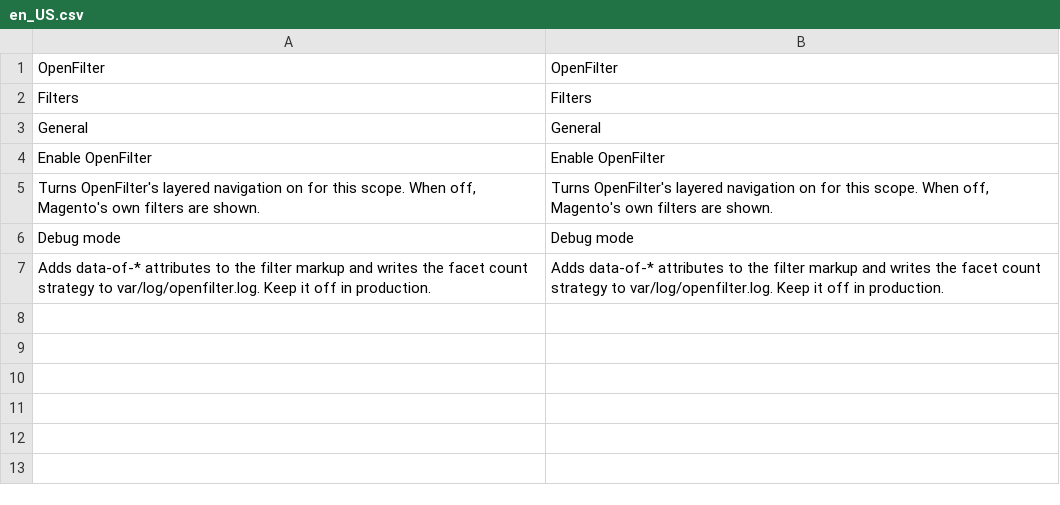
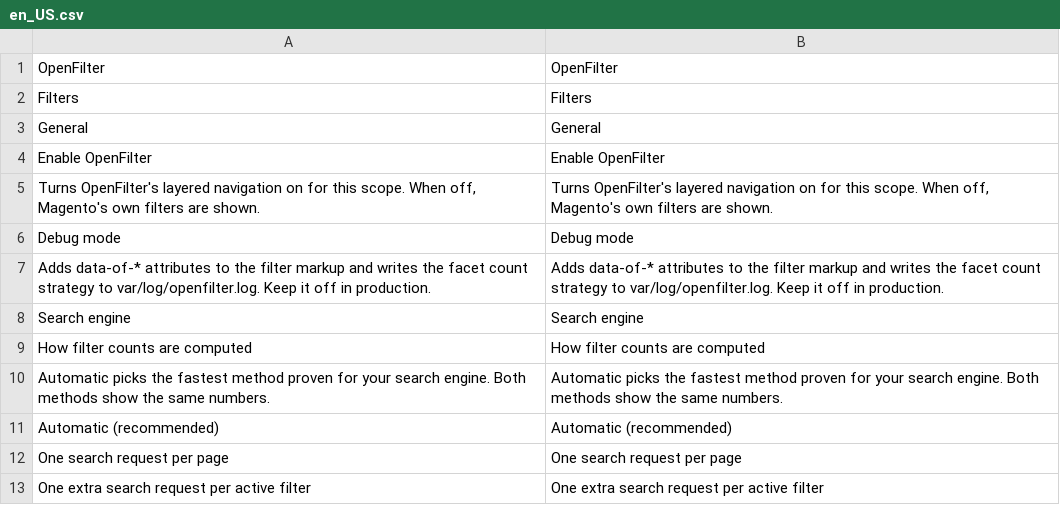
Before and after one commit to 5mehulhelp5/openfilter, a CSV file: i18n/en_US.csv, drawn as a sheet; the diff names each change by its address in the sheet, - before the commit and + after, or states it on an @@ line.

```diff
--- a/i18n/en_US.csv
+++ b/i18n/en_US.csv
+row 8: Search engine | Search engine
+row 9: How filter counts are computed | How filter counts are computed
+row 10: Automatic picks the fastest method proven for your search engine. Both methods show the same numbers. | Automatic picks the fastest method proven for your search engine. Both methods show the same numbers.
+row 11: Automatic (recommended) | Automatic (recommended)
+row 12: One search request per page | One search request per page
+row 13: One extra search request per active filter | One extra search request per active filter
```
Also changed, not shown: i18n/de_DE.csv, 27 other files.
